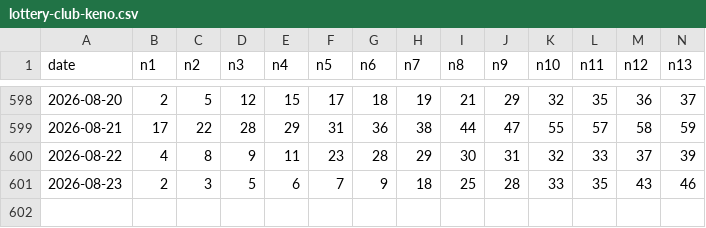
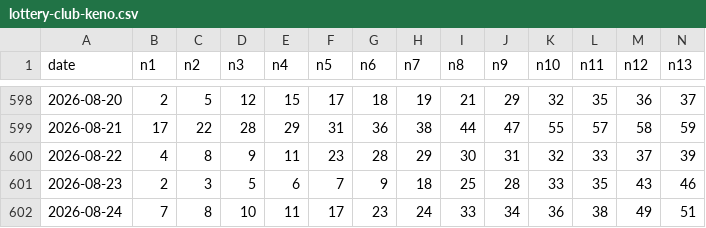
Before and after one commit to lussierd16/lotto-tinker, a CSV file: lottery-club-keno.csv, drawn as a sheet; only a part is shown, gaps mark what is left out; rows hold the shown columns only; the diff names each change by its address in the sheet, - before the commit and + after, or states it on an @@ line.

```diff
--- a/lottery-club-keno.csv
+++ b/lottery-club-keno.csv
+row 602: 2026-08-24 | 7 | 8 | 10 | 11 | 17 | 23 | 24 | 33 | 34 | 36 | 38 | 49 | 51
```
Also changed, not shown: lottery-millionaire-for-life.csv, 3 other files.
